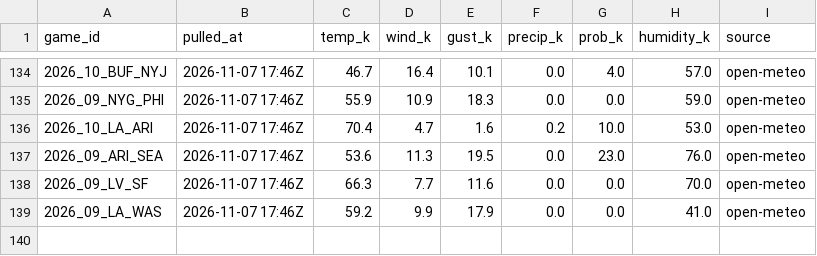
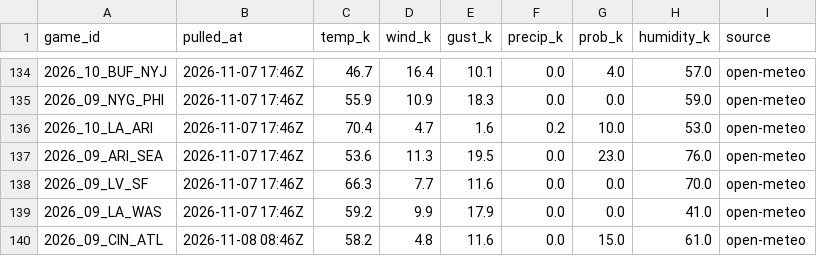
Before and after one commit to WeakLearners/nfl-props, a CSV file: data/weather/forecast_log.csv, drawn as a sheet; only a part is shown, gaps mark what is left out; the diff names each change by its address in the sheet, - before the commit and + after, or states it on an @@ line.

```diff
--- a/data/weather/forecast_log.csv
+++ b/data/weather/forecast_log.csv
+row 140: 2026_09_CIN_ATL | 2026-11-08 08:46Z | 58.2 | 4.8 | 11.6 | 0.0 | 15.0 | 61.0 | open-meteo
```
Also changed, not shown: data/weather/game_weather.csv.
